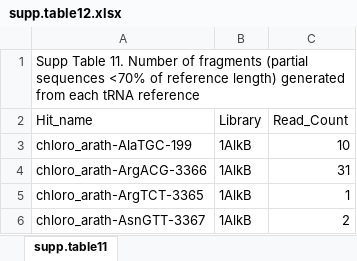
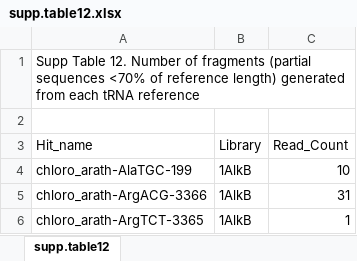
Before and after one commit to warrenjessica/YAMAT-scripts, an Excel workbook: Supplementary_tables/supp.table12.xlsx, sheet supp.table12, drawn as a sheet; only a part is shown; the shorter side is filled out with more unchanged rows; values as stored, in another font and other column widths than the file's, no borders; the diff names each change by its address in the sheet, - before the commit and + after, or states it on an @@ line.

```diff
--- a/Supplementary_tables/supp.table12.xlsx (sheet supp.table12)
+++ b/Supplementary_tables/supp.table12.xlsx (sheet supp.table12)
-sheet tab: supp.table11
+sheet tab: supp.table12
-A1 (Hit_name): Supp Table 11. Number of…
+A1 (Hit_name): Supp Table 12. Number of…
+row 2: (empty)
```
Also changed, not shown: Supplementary_tables/supp.table13.xlsx, Supplementary_tables/supp.table7.xlsx, 2 other files.
